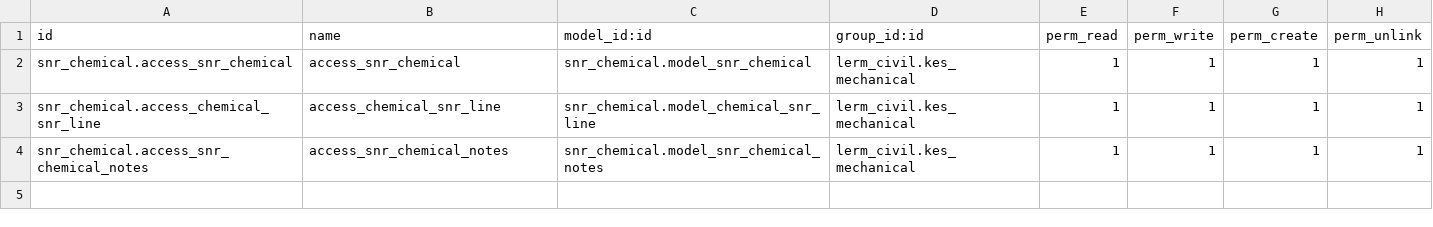
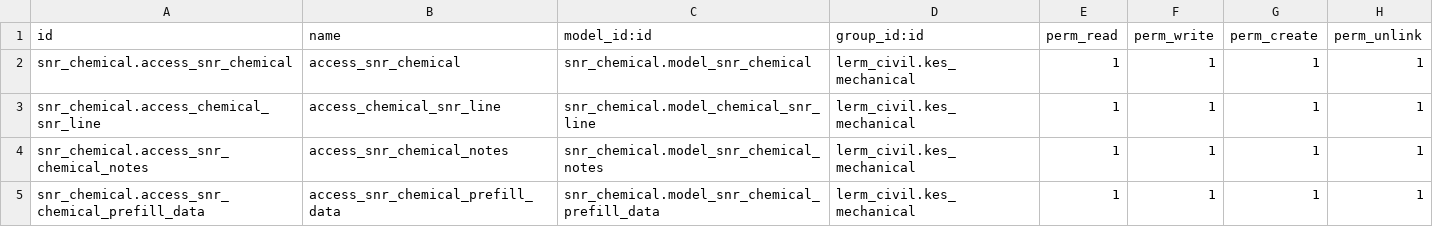
Before and after one commit to Usman-Shaikhnag/lerm_civil_products, a CSV file: snr_chemical/security/ir.model.access.csv, drawn as a sheet.

```diff
--- a/snr_chemical/security/ir.model.access.csv
+++ b/snr_chemical/security/ir.model.access.csv
@@ -4 +4,2 @@ snr_chemical.access_chemical_snr_line,access_chemical_snr_line,snr_chemical.mode
 snr_chemical.access_snr_chemical_notes,access_snr_chemical_notes,snr_chemical.model_snr_chemical_notes,lerm_civil.kes_mechanical,1,1,1,1
+snr_chemical.access_snr_chemical_prefill_data,access_snr_chemical_prefill_data,snr_chemical.model_snr_chemical_prefill_data,lerm_civil.kes_mechanical,1,1,1,1
```
Also changed, not shown: rock/security/ir.model.access.csv, sand_replacement/security/ir.model.access.csv, 30 other files.
